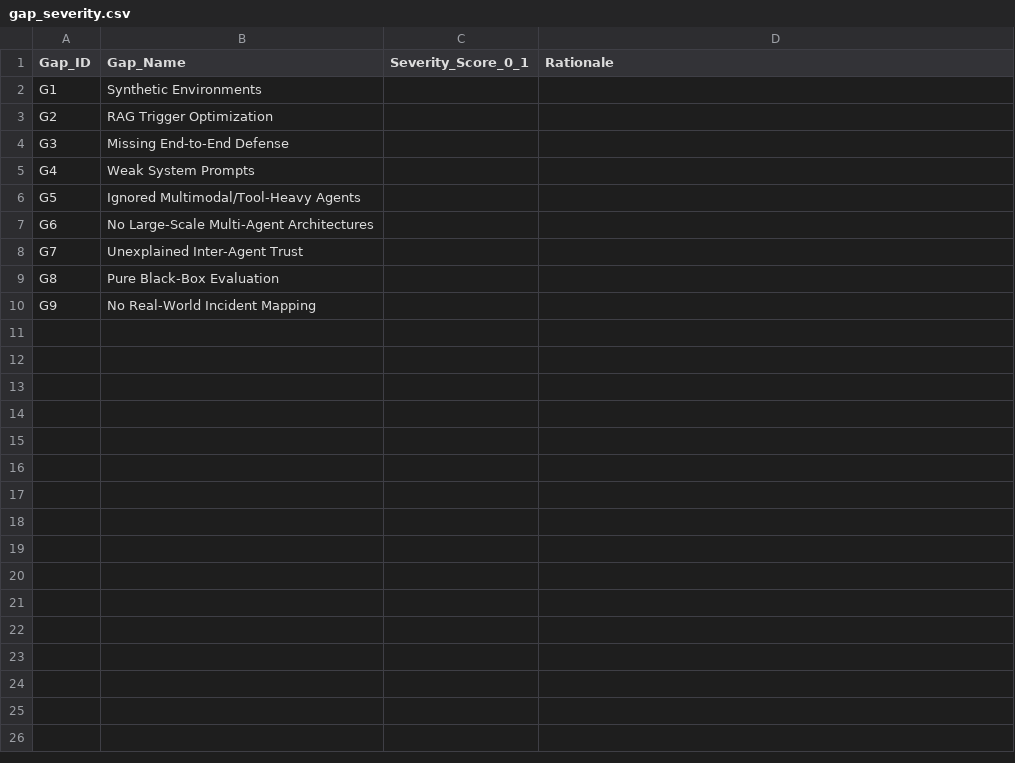
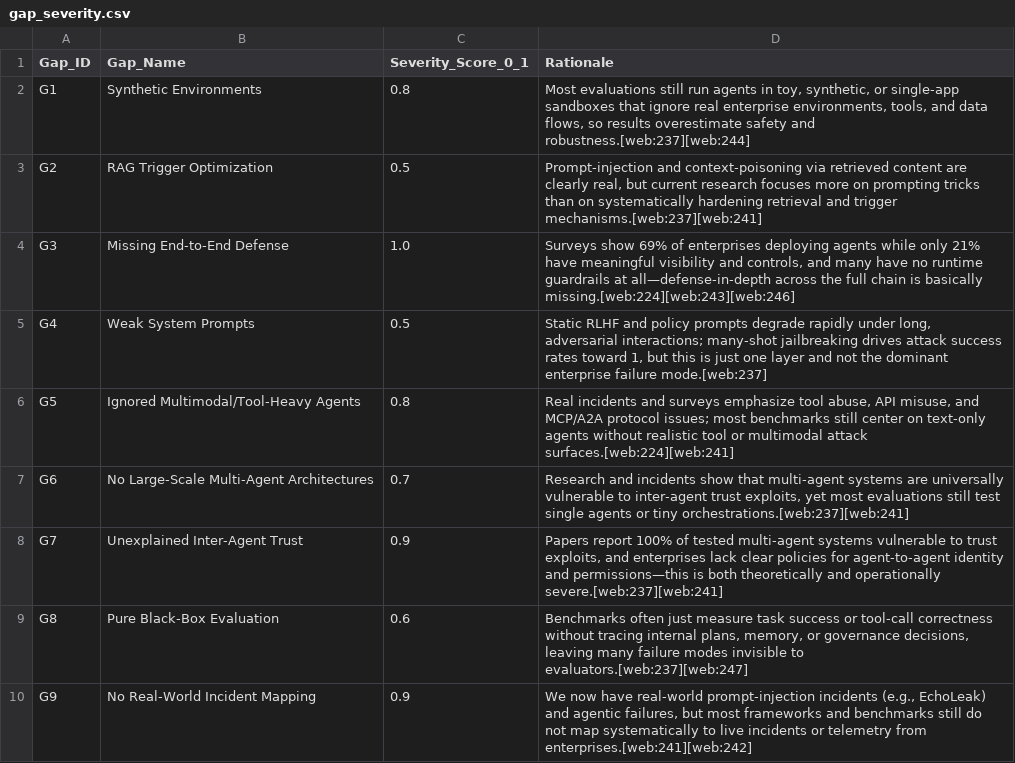
Before and after one commit to muhammadali382/trust-paradox-agentic-ai-security, a CSV file: dataset/gap_severity.csv, drawn as a sheet.

Commit message:
Add severity scores and rationale to gap severity data

```diff
--- a/dataset/gap_severity.csv
+++ b/dataset/gap_severity.csv
@@ -1,10 +1,10 @@
 Gap_ID,Gap_Name,Severity_Score_0_1,Rationale
-G1,Synthetic Environments,,
-G2,RAG Trigger Optimization,,
-G3,Missing End-to-End Defense,,
-G4,Weak System Prompts,,
-G5,Ignored Multimodal/Tool-Heavy Agents,,
-G6,No Large-Scale Multi-Agent Architectures,,
-G7,Unexplained Inter-Agent Trust,,
-G8,Pure Black-Box Evaluation,,
-G9,No Real-World Incident Mapping,,
+G1,Synthetic Environments,0.8,"Most evaluations still run agents in toy, synthetic, or single-app sandboxes that ignore real enterprise environments, tools, and data flows, so results overestimate safety and robustness.[web:237][web:244]"
+G2,RAG Trigger Optimization,0.5,"Prompt-injection and context-poisoning via retrieved content are clearly real, but current research focuses more on prompting tricks than on systematically hardening retrieval and trigger mechanisms.[web:237][web:241]"
+G3,Missing End-to-End Defense,1.0,"Surveys show 69% of enterprises deploying agents while only 21% have meaningful visibility and controls, and many have no runtime guardrails at all—defense-in-depth across the full chain is basically missing.[web:224][web:243][web:246]"
+G4,Weak System Prompts,0.5,"Static RLHF and policy prompts degrade rapidly under long, adversarial interactions; many-shot jailbreaking drives attack success rates toward 1, but this is just one layer and not the dominant enterprise failure mode.[web:237]"
+G5,Ignored Multimodal/Tool-Heavy Agents,0.8,"Real incidents and surveys emphasize tool abuse, API misuse, and MCP/A2A protocol issues; most benchmarks still center on text-only agents without realistic tool or multimodal attack surfaces.[web:224][web:241]"
+G6,No Large-Scale Multi-Agent Architectures,0.7,"Research and incidents show that multi-agent systems are universally vulnerable to inter-agent trust exploits, yet most evaluations still test single agents or tiny orchestrations.[web:237][web:241]"
+G7,Unexplained Inter-Agent Trust,0.9,"Papers report 100% of tested multi-agent systems vulnerable to trust exploits, and enterprises lack clear policies for agent-to-agent identity and permissions—this is both theoretically and operationally severe.[web:237][web:241]"
+G8,Pure Black-Box Evaluation,0.6,"Benchmarks often just measure task success or tool-call correctness without tracing internal plans, memory, or governance decisions, leaving many failure modes invisible to evaluators.[web:237][web:247]"
+G9,No Real-World Incident Mapping,0.9,"We now have real-world prompt-injection incidents (e.g., EchoLeak) and agentic failures, but most frameworks and benchmarks still do not map systematically to live incidents or telemetry from enterprises.[web:241][web:242]"
```
